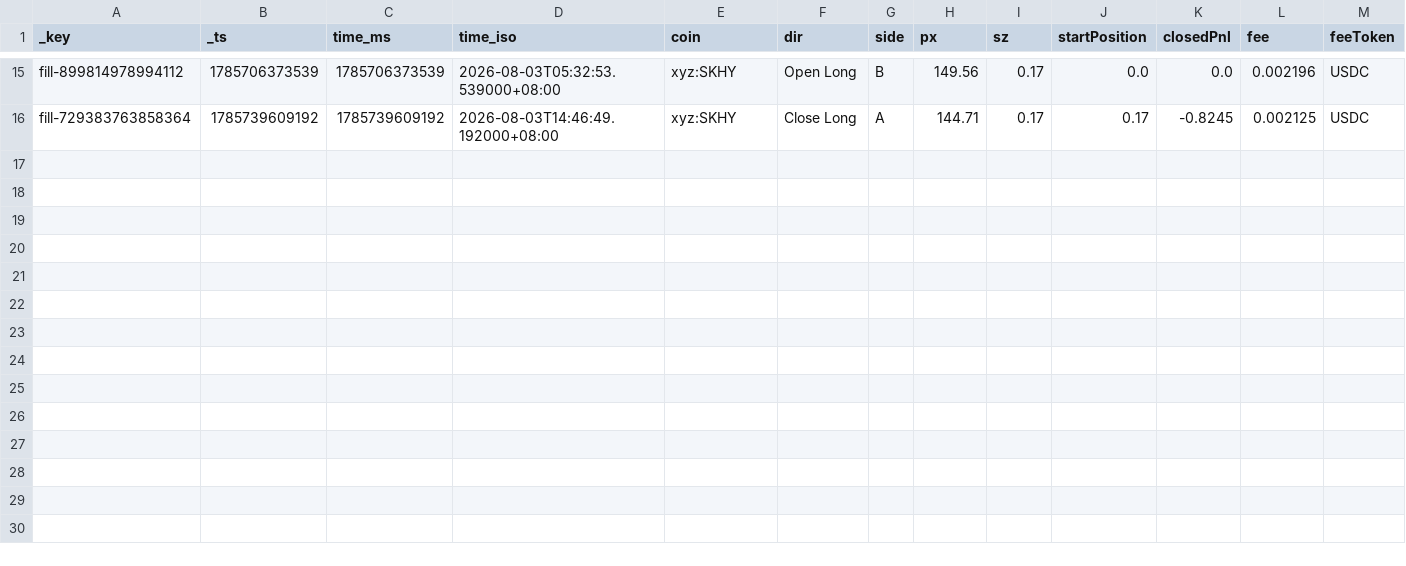
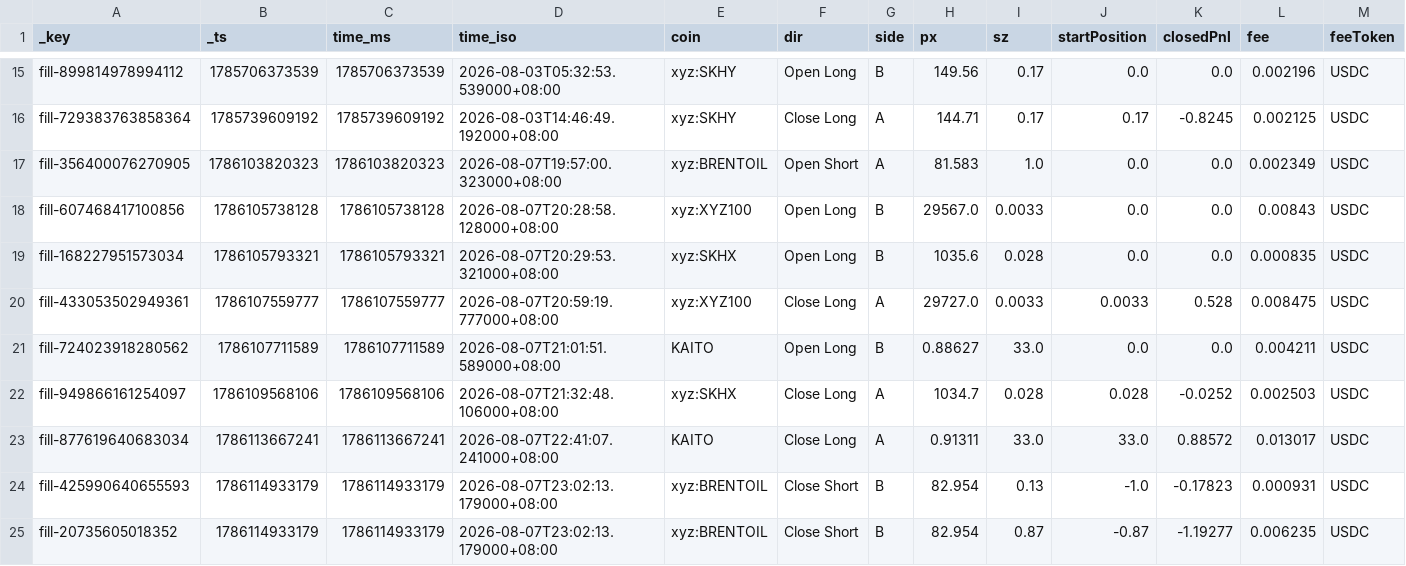
Before and after one commit to ScorpiusCapitalGroupLLC/hyperliquid_data, a CSV file: hyperliquid_data/fills_2026-08.csv, drawn as a sheet; only a part is shown, gaps mark what is left out; rows hold the shown columns only; the diff names each change by its address in the sheet, - before the commit and + after, or states it on an @@ line.

```diff
--- a/hyperliquid_data/fills_2026-08.csv
+++ b/hyperliquid_data/fills_2026-08.csv
+row 17: fill-356400076270905 | 1786103820323 | 1786103820323 | 2026-08-07T19:57:00.323000+08:00 | xyz:BRENTOIL | Open Short | A | 81.583 | 1.0 | 0.0 | 0.0 | 0.002349 | USDC
+row 18: fill-607468417100856 | 1786105738128 | 1786105738128 | 2026-08-07T20:28:58.128000+08:00 | xyz:XYZ100 | Open Long | B | 29567.0 | 0.0033 | 0.0 | 0.0 | 0.00843 | USDC
+row 19: fill-168227951573034 | 1786105793321 | 1786105793321 | 2026-08-07T20:29:53.321000+08:00 | xyz:SKHX | Open Long | B | 1035.6 | 0.028 | 0.0 | 0.0 | 0.000835 | USDC
+row 20: fill-433053502949361 | 1786107559777 | 1786107559777 | 2026-08-07T20:59:19.777000+08:00 | xyz:XYZ100 | Close Long | A | 29727.0 | 0.0033 | 0.0033 | 0.528 | 0.008475 | USDC
+row 21: fill-724023918280562 | 1786107711589 | 1786107711589 | 2026-08-07T21:01:51.589000+08:00 | KAITO | Open Long | B | 0.88627 | 33.0 | 0.0 | 0.0 | 0.004211 | USDC
+row 22: fill-949866161254097 | 1786109568106 | 1786109568106 | 2026-08-07T21:32:48.106000+08:00 | xyz:SKHX | Close Long | A | 1034.7 | 0.028 | 0.028 | -0.0252 | 0.002503 | USDC
+row 23: fill-877619640683034 | 1786113667241 | 1786113667241 | 2026-08-07T22:41:07.241000+08:00 | KAITO | Close Long | A | 0.91311 | 33.0 | 33.0 | 0.88572 | 0.013017 | USDC
+row 24: fill-425990640655593 | 1786114933179 | 1786114933179 | 2026-08-07T23:02:13.179000+08:00 | xyz:BRENTOIL | Close Short | B | 82.954 | 0.13 | -1.0 | -0.17823 | 0.000931 | USDC
+row 25: fill-20735605018352 | 1786114933179 | 1786114933179 | 2026-08-07T23:02:13.179000+08:00 | xyz:BRENTOIL | Close Short | B | 82.954 | 0.87 | -0.87 | -1.19277 | 0.006235 | USDC
```
Also changed, not shown: hyperliquid_data/funding_2026-08.csv, 1 other file.
